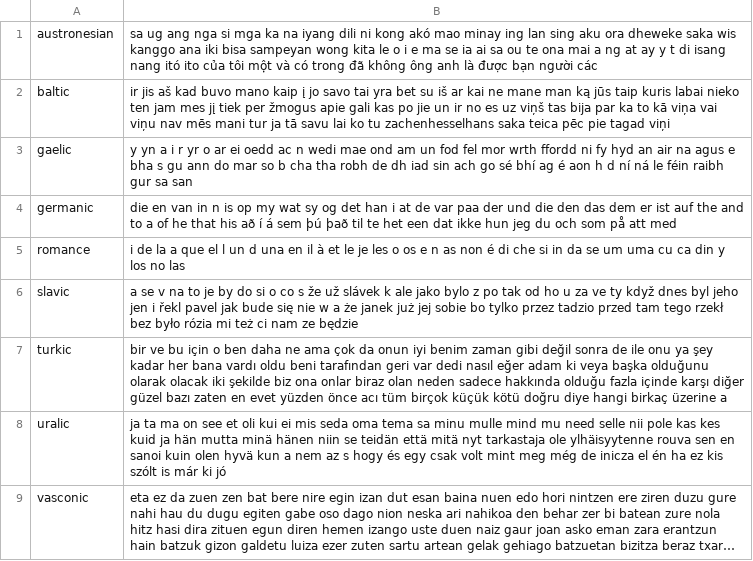
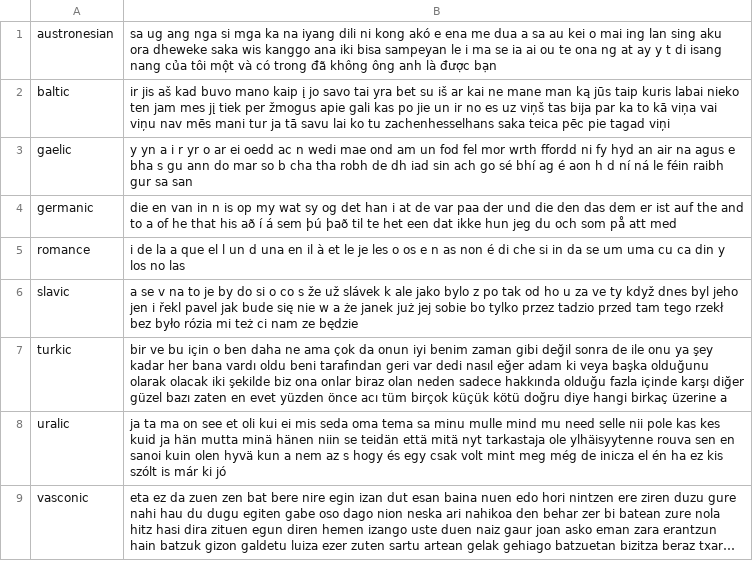
Before and after one commit to programarivm/babylon, a CSV file: dataset/output/latin-fingerprint.csv, drawn as a sheet; long unchanged cells end in ….

```diff
--- a/dataset/output/latin-fingerprint.csv
+++ b/dataset/output/latin-fingerprint.csv
@@ -1,2 +1,2 @@
-austronesian,sa ug ang nga si mga ka na iyang dili ni kong akó mao minay ing lan sing aku ora dheweke saka wis kanggo ana iki bisa sampeyan wong kita le o i e ma se ia ai sa ou te ona mai a ng at ay y t di isang nang itó ito của tôi một và có trong đã không ông anh là được bạn người các
+austronesian,sa ug ang nga si mga ka na iyang dili ni kong akó e ena me dua a sa au kei o mai ing lan sing aku ora dheweke saka wis kanggo ana iki bisa sampeyan le i ma se ia ai ou te ona ng at ay y t di isang nang của tôi một và có trong đã không ông anh là được bạn
 baltic,ir jis aš kad buvo mano kaip į jo savo tai yra bet su iš ar kai ne mane man ką jūs taip kuris labai nieko ten jam mes jį tiek per žmogus apie gali kas po jie un ir no es uz viņš tas bija par ka to kā viņa vai viņu nav mēs mani tur ja tā savu lai ko tu zachenhesselhans saka teica pēc pie tagad viņi
```
Also changed, not shown: dataset/output/alphabet/latin/austronesian.csv, 4 other files.
